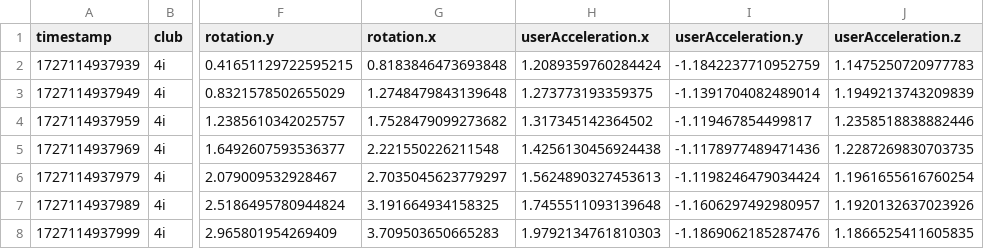
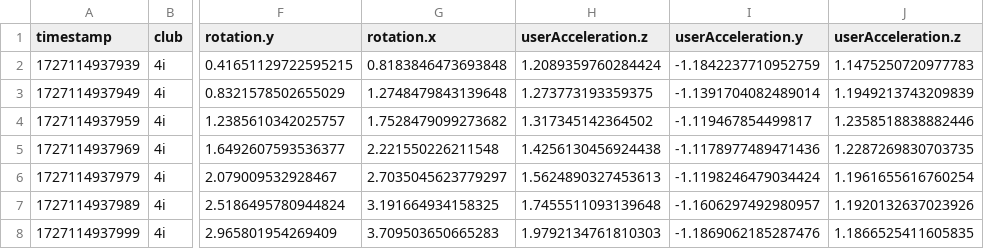
Before and after one commit to Samvin/myTime, a CSV file: 20240923/glxWCSensorLog_6072213_1727114513_Shot_6.csv, drawn as a sheet; only a part is shown, gaps mark what is left out; the diff names each change by its address in the sheet, - before the commit and + after, or states it on an @@ line.

Commit message:
Update glxWCSensorLog_6072213_1727114513_Shot_6.csv

```diff
--- a/20240923/glxWCSensorLog_6072213_1727114513_Shot_6.csv
+++ b/20240923/glxWCSensorLog_6072213_1727114513_Shot_6.csv
-H1: userAcceleration.x
+H1: userAcceleration.z
```
